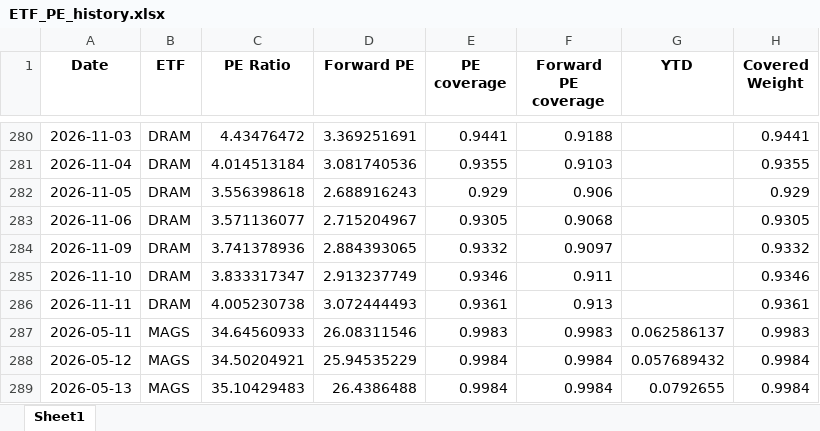
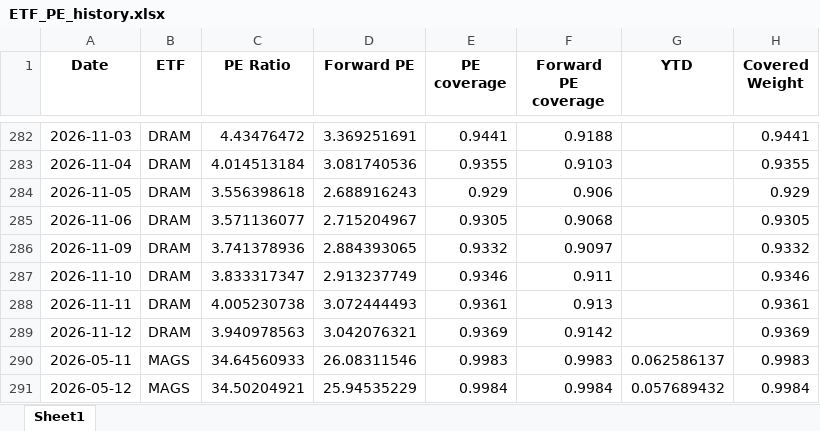
Before and after one commit to pianissix7mo/weekly-etf-report, an Excel workbook: etf_analyst_target_outputs/ETF_PE_history.xlsx, sheet Sheet1, drawn as a sheet; only a part is shown, gaps mark what is left out; the shorter side is filled out with more unchanged rows; values as stored, in another font and other column widths than the file's, no borders; the diff covers the shown part only; the diff names each change by its address in the sheet, - before the commit and + after, or states it on an @@ line.

```diff
--- a/etf_analyst_target_outputs/ETF_PE_history.xlsx (sheet Sheet1)
+++ b/etf_analyst_target_outputs/ETF_PE_history.xlsx (sheet Sheet1)
+row 289: 2026-11-12 | DRAM | 3.940978563 | 3.042076321 | 0.9369 | 0.9142 |  | 0.9369
```
Also changed, not shown: 10 added rows elsewhere in this sheet.
